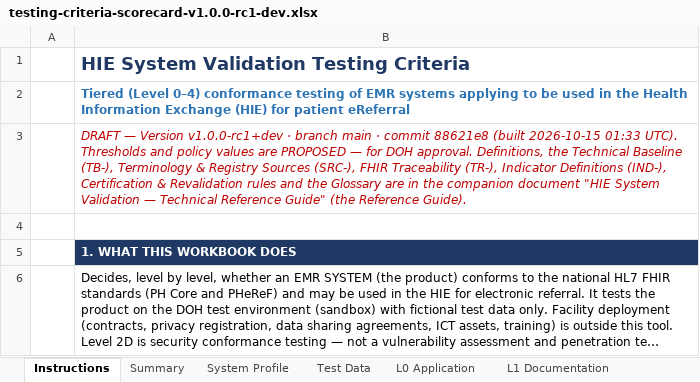
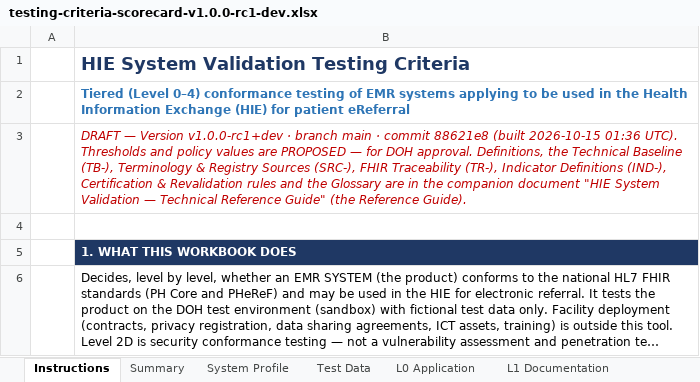
Before and after one commit to dohwvchdictu/hirmes-tool, an Excel workbook: draft/testing-criteria-scorecard-v1.0.0-rc1-dev.xlsx, sheet Instructions, drawn as a sheet; only a part is shown; long unchanged cells end in …; values as stored, in another font and other column widths than the file's, no borders; the diff names each change by its address in the sheet, - before the commit and + after, or states it on an @@ line.

```diff
--- a/draft/testing-criteria-scorecard-v1.0.0-rc1-dev.xlsx (sheet Instructions)
+++ b/draft/testing-criteria-scorecard-v1.0.0-rc1-dev.xlsx (sheet Instructions)
-B3: …(built 2026-10-15 01:33 UTC). Thresholds…
+B3: …(built 2026-10-15 01:36 UTC). Thresholds…
```
Also changed, not shown: 14 other files.
